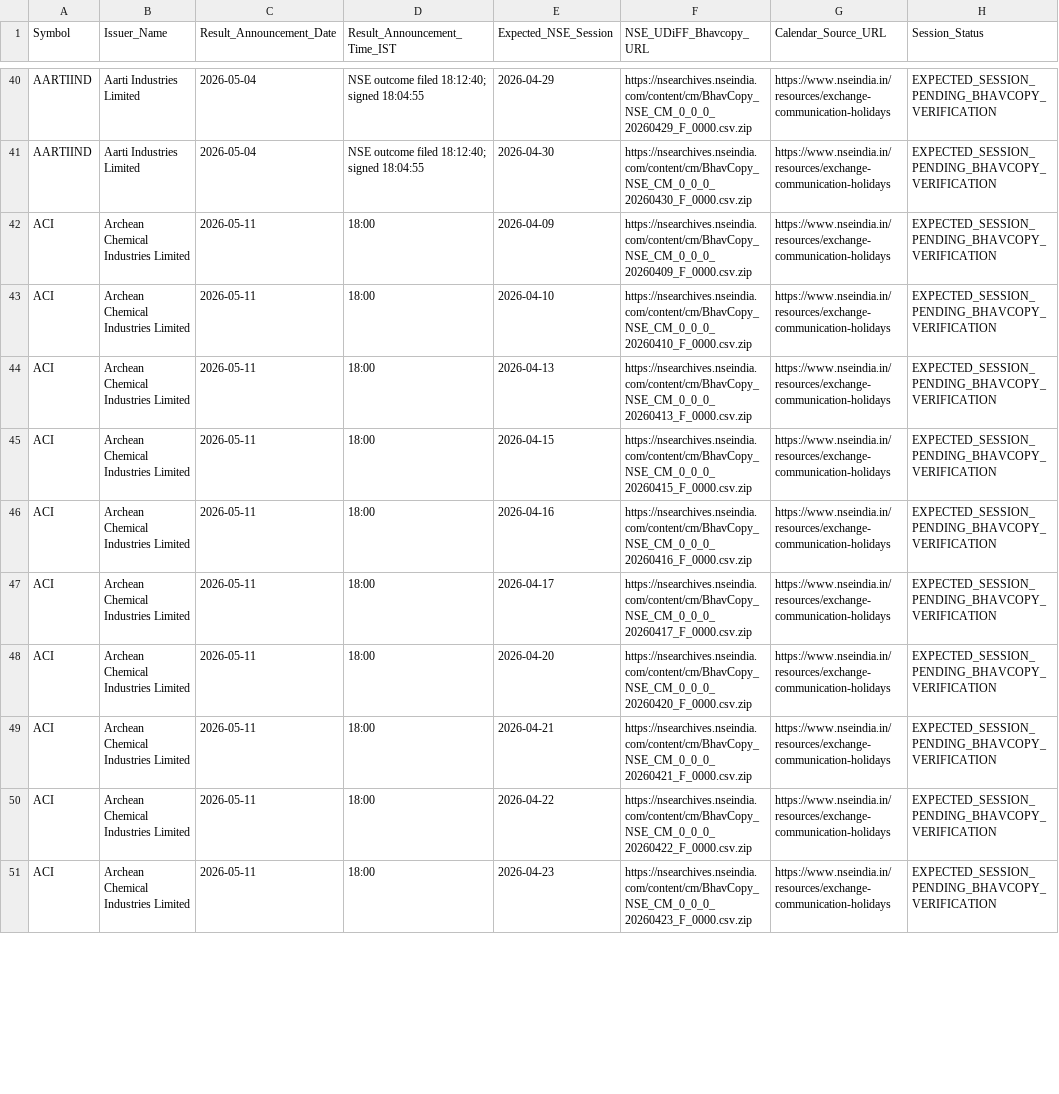
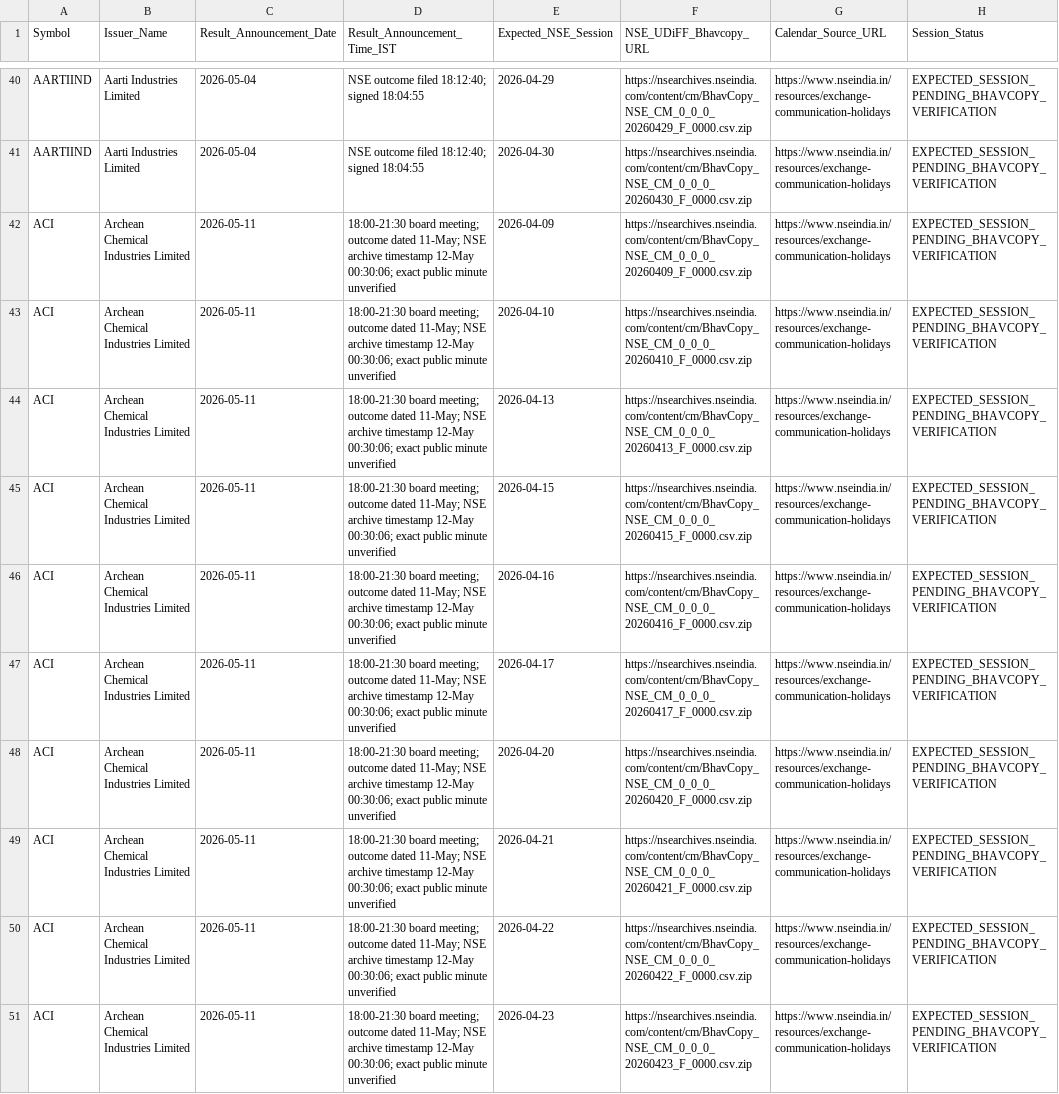
Before and after one commit to digitalmf78-pixel/AI-Trading-Bot, a CSV file: research/ecms_uturn/nse_ohlc_download_manifest.csv, drawn as a sheet; only a part is shown, gaps mark what is left out; the diff covers the shown part only; the diff names each change by its address in the sheet, - before the commit and + after, or states it on an @@ line.

Commit message:
Record ACI verified board meeting and archive timing

```diff
--- a/research/ecms_uturn/nse_ohlc_download_manifest.csv
+++ b/research/ecms_uturn/nse_ohlc_download_manifest.csv
-D42:D51 (Result_Announcement_Time_IST): 18:00
+D42:D51 (Result_Announcement_Time_IST): 18:00-21:30 board meeting; outcome dated 11-May; NSE archive timestamp 12-May 00:30:06; exact public minute unverified
```
Also changed, not shown: 10 edited cells elsewhere in this file.
